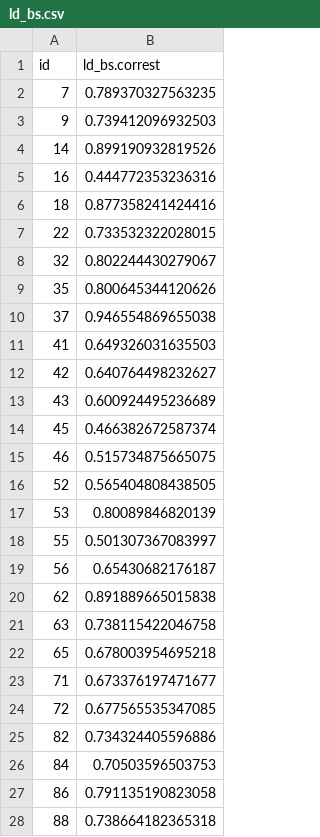
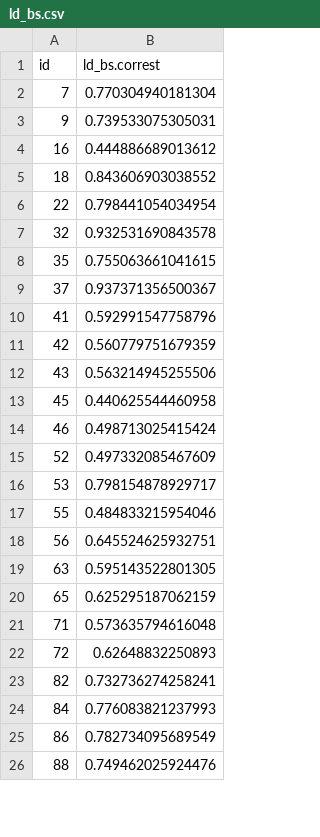
Before and after one commit to NVE/IRiR, a CSV file: Data/Bootstrap/ld_bs.csv, drawn as a sheet; only a part is shown; the diff covers the shown part only.

```diff
--- a/Data/Bootstrap/ld_bs.csv
+++ b/Data/Bootstrap/ld_bs.csv
@@ -1,28 +1,26 @@
 "id","ld_bs.correst"
-"7",0.789370327563235
-"9",0.739412096932503
-"14",0.899190932819526
-"16",0.444772353236316
-"18",0.877358241424416
-"22",0.733532322028015
-"32",0.802244430279067
-"35",0.800645344120626
-"37",0.946554869655038
-"41",0.649326031635503
-"42",0.640764498232627
-"43",0.600924495236689
-"45",0.466382672587374
-"46",0.515734875665075
-"52",0.565404808438505
-"53",0.80089846820139
-"55",0.501307367083997
-"56",0.65430682176187
-"62",0.891889665015838
-"63",0.738115422046758
-"65",0.678003954695218
-"71",0.673376197471677
-"72",0.677565535347085
-"82",0.734324405596886
-"84",0.70503596503753
-"86",0.791135190823058
-"88",0.738664182365318
+"7",0.770304940181304
+"9",0.739533075305031
+"16",0.444886689013612
+"18",0.843606903038552
+"22",0.798441054034954
+"32",0.932531690843578
+"35",0.755063661041615
+"37",0.937371356500367
+"41",0.592991547758796
+"42",0.560779751679359
+"43",0.563214945255506
+"45",0.440625544460958
+"46",0.498713025415424
+"52",0.497332085467609
+"53",0.798154878929717
+"55",0.484833215954046
+"56",0.645524625932751
+"63",0.595143522801305
+"65",0.625295187062159
+"71",0.573635794616048
+"72",0.62648832250893
+"82",0.732736274258241
+"84",0.776083821237993
+"86",0.782734095689549
+"88",0.749462025924476
```
Also changed, not shown: 8 removed rows and 84 edited cells elsewhere in this file, Data/BaseData/id.csv, Results/ld_InputDEA.csv, 11 other files.
